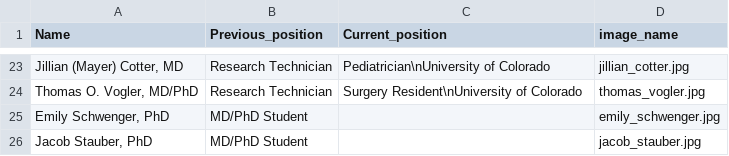
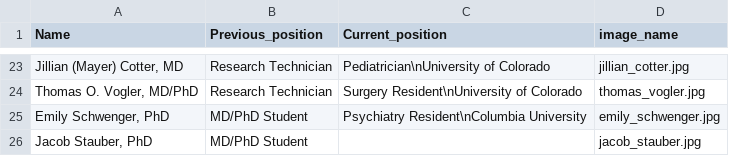
Before and after one commit to rscharf1/steidl-lab-website, a TSV file: _data/alumni.tsv, drawn as a sheet; only a part is shown, gaps mark what is left out.

```diff
--- a/_data/alumni.tsv
+++ b/_data/alumni.tsv
@@ -24,3 +24,3 @@ Jillian (Mayer) Cotter, MD	Research Technician	Pediatrician\nUniversity of Color
 Thomas O. Vogler, MD/PhD	Research Technician	Surgery Resident\nUniversity of Colorado	thomas_vogler.jpg
-Emily Schwenger, PhD	MD/PhD Student 		emily_schwenger.jpg
+Emily Schwenger, PhD	MD/PhD Student 	Psychiatry Resident\nColumbia University	emily_schwenger.jpg
 Jacob Stauber, PhD	MD/PhD Student 		jacob_stauber.jpg
```
Also changed, not shown: _data/publications.tsv, _data/team.tsv, 9 other files.
